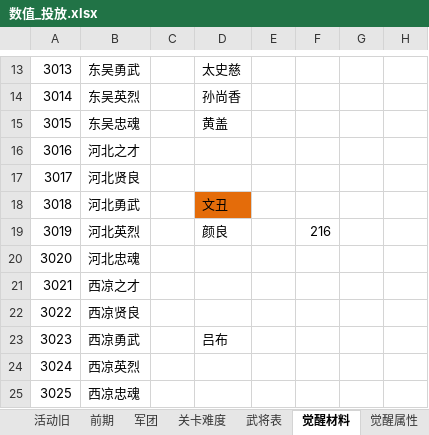
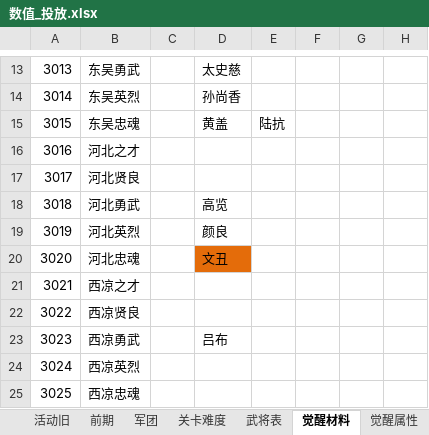
Before and after one commit to MiYanLiang/HeroScrollPj, an Excel workbook: 策划文档/数值_投放.xlsx, sheet 觉醒材料, drawn as a sheet; only a part is shown, gaps mark what is left out; values as stored, in another font and other column widths than the file's, no borders; charts and pictures not drawn; the diff names each change by its address in the sheet, - before the commit and + after, or states it on an @@ line.

```diff
--- a/策划文档/数值_投放.xlsx (sheet 觉醒材料)
+++ b/策划文档/数值_投放.xlsx (sheet 觉醒材料)
-E15: (empty)
+E15: 陆抗
-D18: 文丑
+D18: 高览
-D18 fill: #E46C0A
+D18 fill: none
-F19: 216
+F19: (empty)
-D20: (empty)
+D20: 文丑
-D20 fill: none
+D20 fill: #E46C0A
```
Also changed, not shown: sheet 觉醒属性, sheet 活动, sheet 投放, 2 other files.
